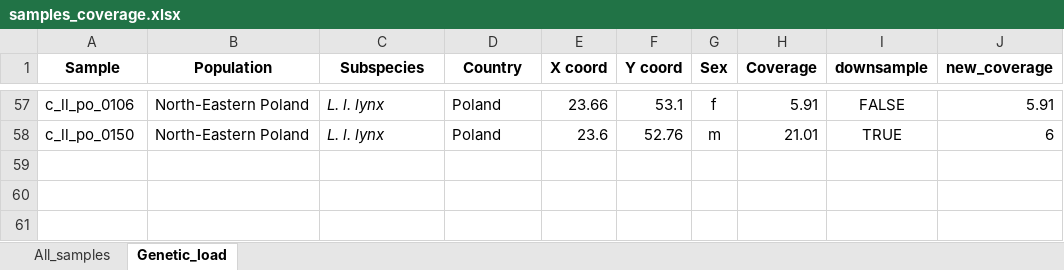
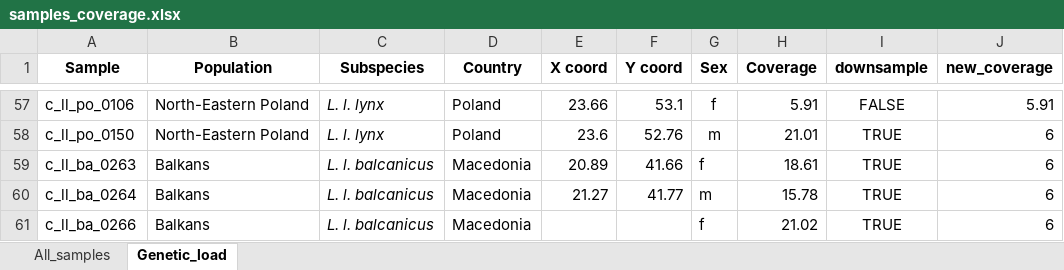
Before and after one commit to andrejgonev/Lynx_genomics, an Excel workbook: data/samples_coverage.xlsx, sheet Genetic_load, drawn as a sheet; only a part is shown, gaps mark what is left out; values as stored, in another font and other column widths than the file's, no borders; the diff names each change by its address in the sheet, - before the commit and + after, or states it on an @@ line.

```diff
--- a/data/samples_coverage.xlsx (sheet Genetic_load)
+++ b/data/samples_coverage.xlsx (sheet Genetic_load)
+row 59: c_ll_ba_0263 | Balkans | L. l. balcanicus | Macedonia | 20.89 | 41.66 | f | 18.61 | TRUE | 6
+row 60: c_ll_ba_0264 | Balkans | L. l. balcanicus | Macedonia | 21.27 | 41.77 | m | 15.78 | TRUE | 6
+row 61: c_ll_ba_0266 | Balkans | L. l. balcanicus | Macedonia |  |  | f | 21.02 | TRUE | 6
```
Also changed, not shown: sheet All_samples, 1 other file.
